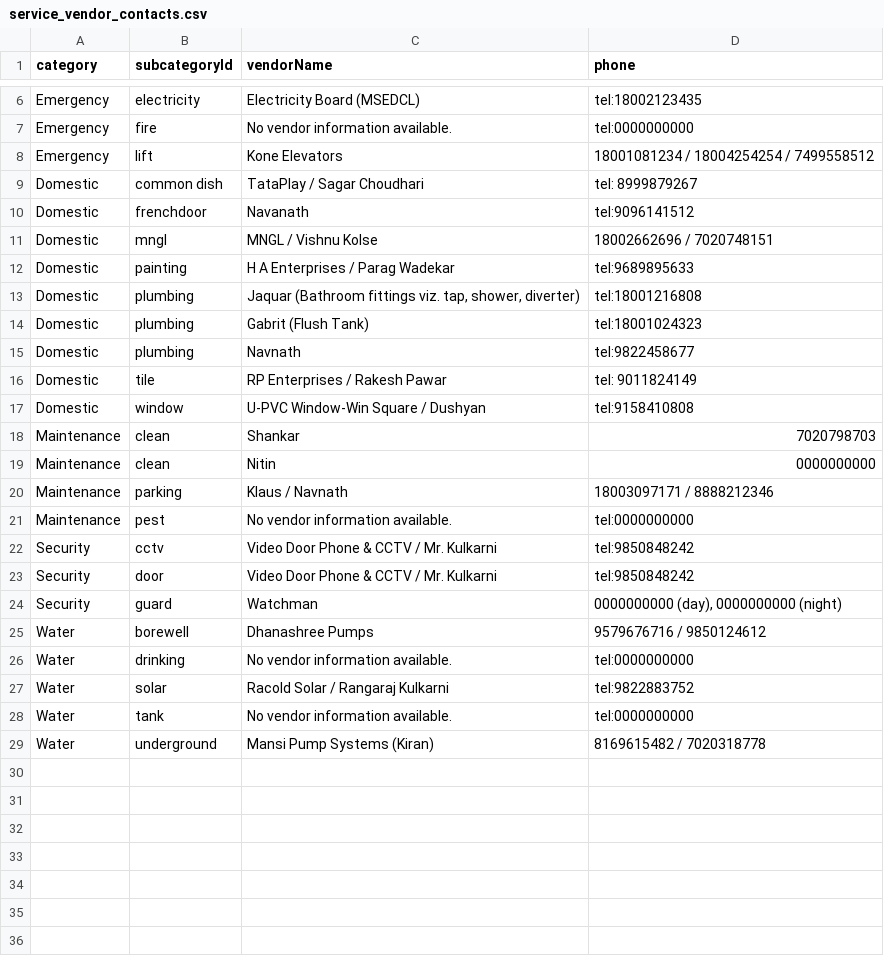
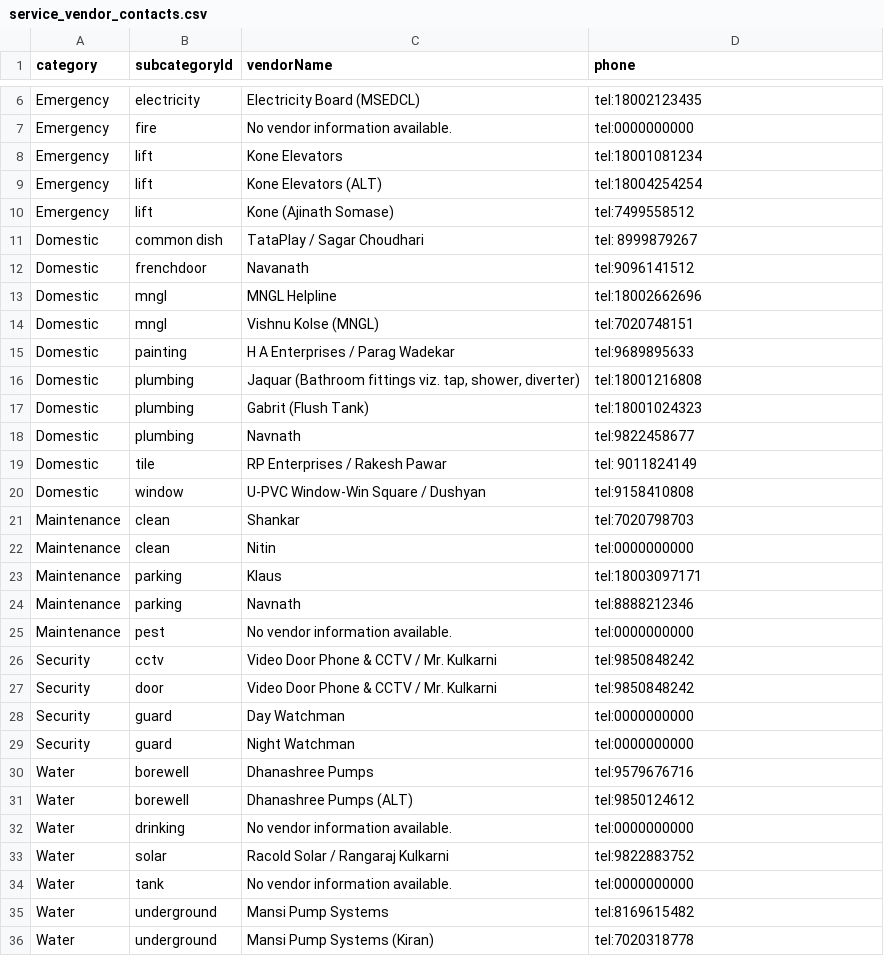
Before and after one commit to vivekkulthe/Parshwa, a CSV file: service_vendor_contacts.csv, drawn as a sheet; only a part is shown, gaps mark what is left out.

Commit message:
Update service_vendor_contacts.csv

```diff
--- a/service_vendor_contacts.csv
+++ b/service_vendor_contacts.csv
@@ -7,6 +7,9 @@ Emergency,electricity,Electricity Board (MSEDCL),tel:18002123435
 Emergency,fire,No vendor information available.,tel:0000000000
-Emergency,lift,Kone Elevators,18001081234 / 18004254254 / 7499558512
+Emergency,lift,Kone Elevators,tel:18001081234
+Emergency,lift,Kone Elevators (ALT),tel:18004254254
+Emergency,lift,Kone (Ajinath Somase),tel:7499558512
 Domestic,common dish,TataPlay / Sagar Choudhari,tel: 8999879267
 Domestic,frenchdoor,Navanath,tel:9096141512
-Domestic,mngl,MNGL / Vishnu Kolse,18002662696 / 7020748151
+Domestic,mngl,MNGL Helpline,tel:18002662696
+Domestic,mngl,Vishnu Kolse (MNGL),tel:7020748151
 Domestic,painting,H A Enterprises / Parag Wadekar,tel:9689895633
@@ -17,5 +20,6 @@ Domestic,tile,RP Enterprises / Rakesh Pawar,tel: 9011824149
 Domestic,window,U-PVC Window-Win Square / Dushyan,tel:9158410808
-Maintenance,clean,Shankar,"7020798703"
-Maintenance,clean,Nitin,"0000000000"
-Maintenance,parking,Klaus / Navnath,18003097171 / 8888212346
+Maintenance,clean,Shankar,tel:7020798703
+Maintenance,clean,Nitin,tel:0000000000
+Maintenance,parking,Klaus,tel:18003097171
+Maintenance,parking,Navnath,tel:8888212346
 Maintenance,pest,No vendor information available.,tel:0000000000
@@ -23,4 +27,6 @@ Security,cctv,Video Door Phone & CCTV / Mr. Kulkarni,tel:9850848242
 Security,door,Video Door Phone & CCTV / Mr. Kulkarni,tel:9850848242
-Security,guard,Watchman,"0000000000 (day), 0000000000 (night)"
-Water,borewell,Dhanashree Pumps,9579676716 / 9850124612
+Security,guard,Day Watchman,tel:0000000000
+Security,guard,Night Watchman,tel:0000000000
+Water,borewell,Dhanashree Pumps,tel:9579676716
+Water,borewell,Dhanashree Pumps (ALT),tel:9850124612
 Water,drinking,No vendor information available.,tel:0000000000
@@ -28,2 +34,3 @@ Water,solar,Racold Solar / Rangaraj Kulkarni,tel:9822883752
 Water,tank,No vendor information available.,tel:0000000000
-Water,underground,Mansi Pump Systems (Kiran),8169615482 / 7020318778
+Water,underground,Mansi Pump Systems,tel:8169615482
+Water,underground,Mansi Pump Systems (Kiran),tel:7020318778
```
